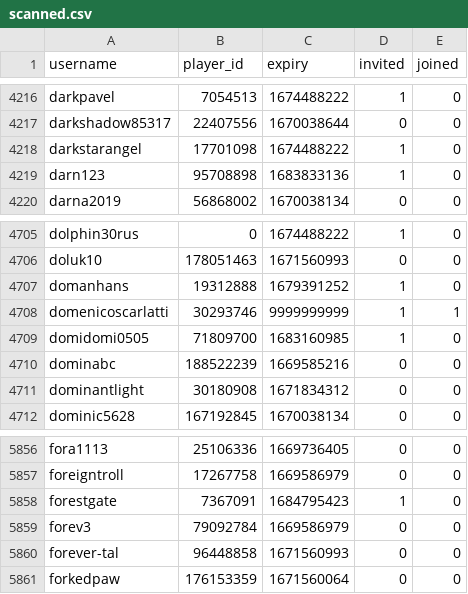
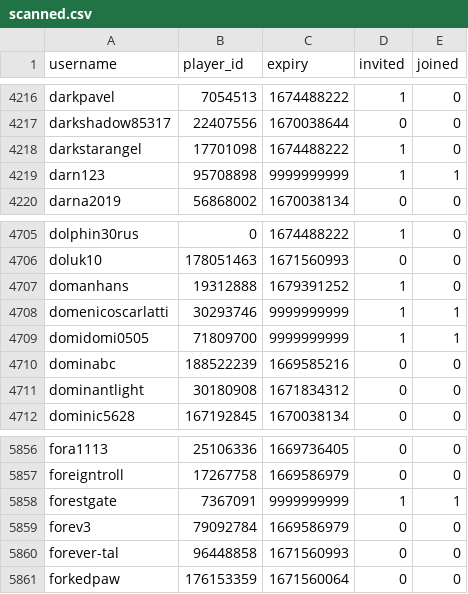
Before and after one commit to Sootopolis/tgbe-tools, a CSV file: scanned.csv, drawn as a sheet; only a part is shown, gaps mark what is left out.

```diff
--- a/scanned.csv
+++ b/scanned.csv
@@ -4218,3 +4218,3 @@ darkshadow85317,22407556,1670038644,0,0
 darkstarangel,17701098,1674488222,1,0
-darn123,95708898,1683833136,1,0
+darn123,95708898,9999999999,1,1
 darna2019,56868002,1670038134,0,0
@@ -4708,3 +4708,3 @@ domanhans,19312888,1679391252,1,0
 domenicoscarlatti,30293746,9999999999,1,1
-domidomi0505,71809700,1683160985,1,0
+domidomi0505,71809700,9999999999,1,1
 dominabc,188522239,1669585216,0,0
@@ -5857,3 +5857,3 @@ fora1113,25106336,1669736405,0,0
 foreigntroll,17267758,1669586979,0,0
-forestgate,7367091,1684795423,1,0
+forestgate,7367091,9999999999,1,1
 forev3,79092784,1669586979,0,0
```
Also changed, not shown: members.csv.
